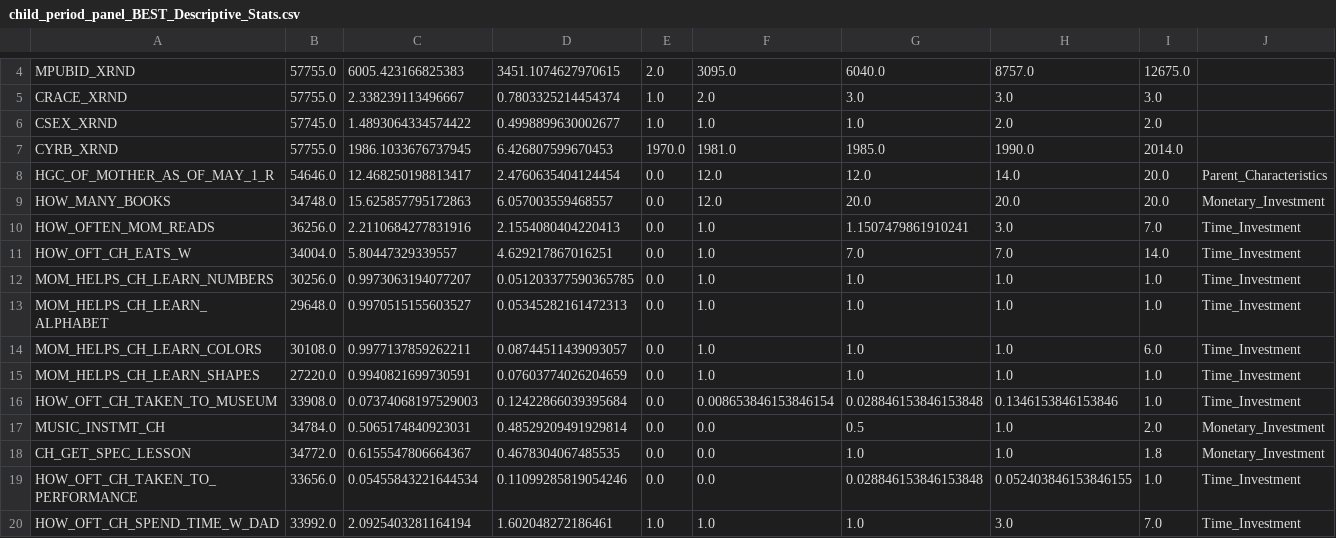
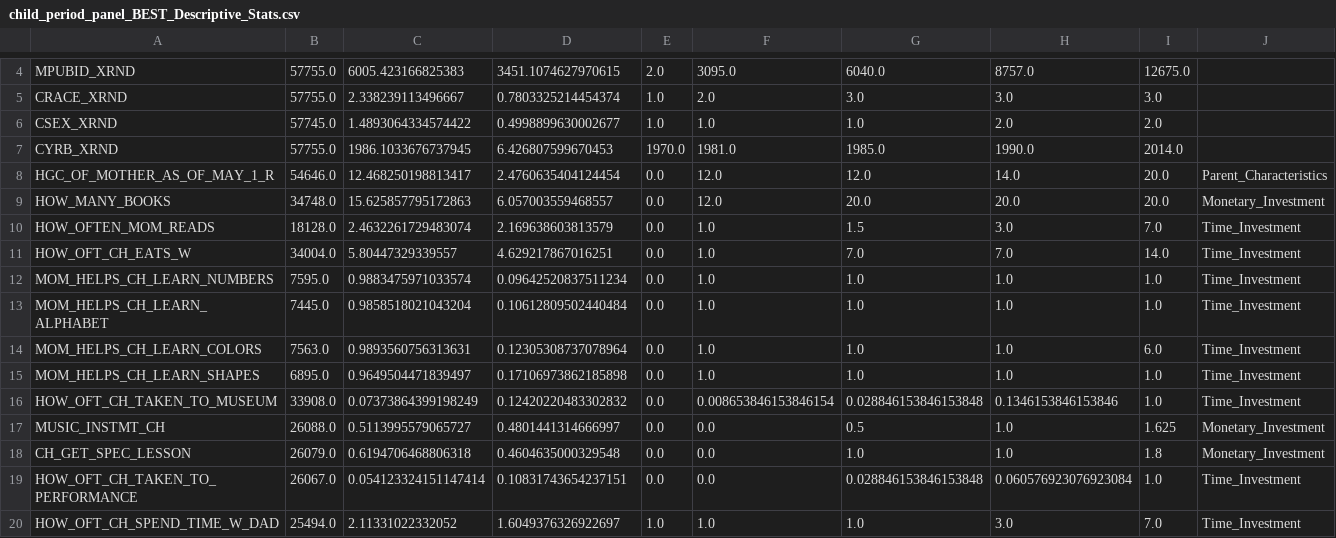
Before and after one commit to mpham8/intergenerational-effects-human-capital, a CSV file: data-preprocessing/Initial_Preprocessing/child_period_panel_BEST_Descriptive_Stats.csv, drawn as a sheet; only a part is shown, gaps mark what is left out; the diff covers the shown part only.

```diff
--- a/data-preprocessing/Initial_Preprocessing/child_period_panel_BEST_Descriptive_Stats.csv
+++ b/data-preprocessing/Initial_Preprocessing/child_period_panel_BEST_Descriptive_Stats.csv
@@ -9,12 +9,12 @@ HGC_OF_MOTHER_AS_OF_MAY_1_R,54646.0,12.468250198813417,2.4760635404124454,0.0,12
 HOW_MANY_BOOKS,34748.0,15.625857795172863,6.057003559468557,0.0,12.0,20.0,20.0,20.0,Monetary_Investment
-HOW_OFTEN_MOM_READS,36256.0,2.2110684277831916,2.1554080404220413,0.0,1.0,1.1507479861910241,3.0,7.0,Time_Investment
+HOW_OFTEN_MOM_READS,18128.0,2.4632261729483074,2.169638603813579,0.0,1.0,1.5,3.0,7.0,Time_Investment
 HOW_OFT_CH_EATS_W,34004.0,5.80447329339557,4.629217867016251,0.0,1.0,7.0,7.0,14.0,Time_Investment
-MOM_HELPS_CH_LEARN_NUMBERS,30256.0,0.9973063194077207,0.051203377590365785,0.0,1.0,1.0,1.0,1.0,Time_Investment
-MOM_HELPS_CH_LEARN_ALPHABET,29648.0,0.9970515155603527,0.05345282161472313,0.0,1.0,1.0,1.0,1.0,Time_Investment
-MOM_HELPS_CH_LEARN_COLORS,30108.0,0.9977137859262211,0.08744511439093057,0.0,1.0,1.0,1.0,6.0,Time_Investment
-MOM_HELPS_CH_LEARN_SHAPES,27220.0,0.9940821699730591,0.07603774026204659,0.0,1.0,1.0,1.0,1.0,Time_Investment
-HOW_OFT_CH_TAKEN_TO_MUSEUM,33908.0,0.07374068197529003,0.12422866039395684,0.0,0.008653846153846154,0.028846153846153848,0.1346153846153846,1.0,Time_Investment
-MUSIC_INSTMT_CH,34784.0,0.5065174840923031,0.48529209491929814,0.0,0.0,0.5,1.0,2.0,Monetary_Investment
-CH_GET_SPEC_LESSON,34772.0,0.6155547806664367,0.4678304067485535,0.0,0.0,1.0,1.0,1.8,Monetary_Investment
-HOW_OFT_CH_TAKEN_TO_PERFORMANCE,33656.0,0.05455843221644534,0.11099285819054246,0.0,0.0,0.028846153846153848,0.052403846153846155,1.0,Time_Investment
-HOW_OFT_CH_SPEND_TIME_W_DAD,33992.0,2.0925403281164194,1.602048272186461,1.0,1.0,1.0,3.0,7.0,Time_Investment
+MOM_HELPS_CH_LEARN_NUMBERS,7595.0,0.9883475971033574,0.09642520837511234,0.0,1.0,1.0,1.0,1.0,Time_Investment
+MOM_HELPS_CH_LEARN_ALPHABET,7445.0,0.9858518021043204,0.10612809502440484,0.0,1.0,1.0,1.0,1.0,Time_Investment
+MOM_HELPS_CH_LEARN_COLORS,7563.0,0.9893560756313631,0.12305308737078964,0.0,1.0,1.0,1.0,6.0,Time_Investment
+MOM_HELPS_CH_LEARN_SHAPES,6895.0,0.9649504471839497,0.17106973862185898,0.0,1.0,1.0,1.0,1.0,Time_Investment
+HOW_OFT_CH_TAKEN_TO_MUSEUM,33908.0,0.07373864399198249,0.12420220483302832,0.0,0.008653846153846154,0.028846153846153848,0.1346153846153846,1.0,Time_Investment
+MUSIC_INSTMT_CH,26088.0,0.5113995579065727,0.4801441314666997,0.0,0.0,0.5,1.0,1.625,Monetary_Investment
+CH_GET_SPEC_LESSON,26079.0,0.6194706468806318,0.4604635000329548,0.0,0.0,1.0,1.0,1.8,Monetary_Investment
+HOW_OFT_CH_TAKEN_TO_PERFORMANCE,26067.0,0.054123324151147414,0.10831743654237151,0.0,0.0,0.028846153846153848,0.060576923076923084,1.0,Time_Investment
+HOW_OFT_CH_SPEND_TIME_W_DAD,25494.0,2.11331022332052,1.6049376326922697,1.0,1.0,1.0,3.0,7.0,Time_Investment
```
Also changed, not shown: 10 edited cells elsewhere in this file, data-preprocessing/Initial_Preprocessing/child_period_panel_testing.csv, data-preprocessing/Initial_Preprocessing/child_period_panel_testing_Descriptive_Stats.csv, 36 other files.
